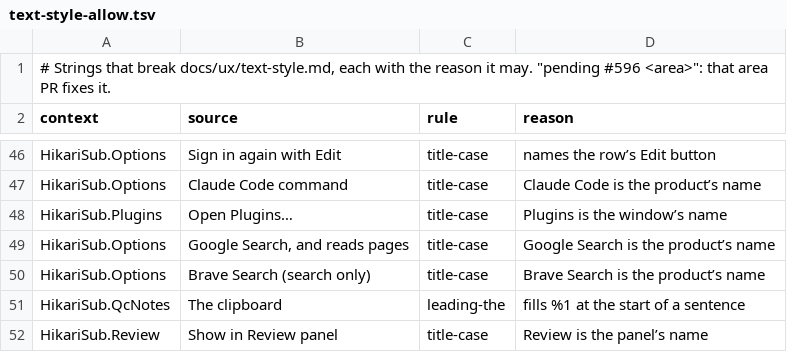
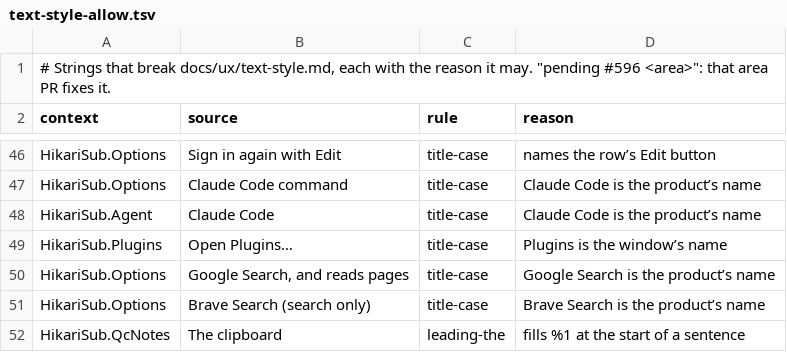
Before and after one commit to altqx/hikari, a TSV file: i18n/text-style-allow.tsv, drawn as a sheet; only a part is shown, gaps mark what is left out; the shorter side is filled out with more unchanged rows.

Commit message:
Give Claude Code the Agent context and keep the Agent SDK's peers out of node_modules
The SDK's sdk.mjs needs none of its peers, and installing them pulled in
express and its tree, which the QML idioms check scans.

```diff
--- a/i18n/text-style-allow.tsv
+++ b/i18n/text-style-allow.tsv
@@ -47,2 +47,3 @@ HikariSub.Options	Sign in again with Edit	title-case	names the row’s Edit butt
 HikariSub.Options	Claude Code command	title-case	Claude Code is the product’s name
+HikariSub.Agent	Claude Code	title-case	Claude Code is the product’s name
 HikariSub.Plugins	Open Plugins…	title-case	Plugins is the window’s name
```
Also changed, not shown: 6 other files.
